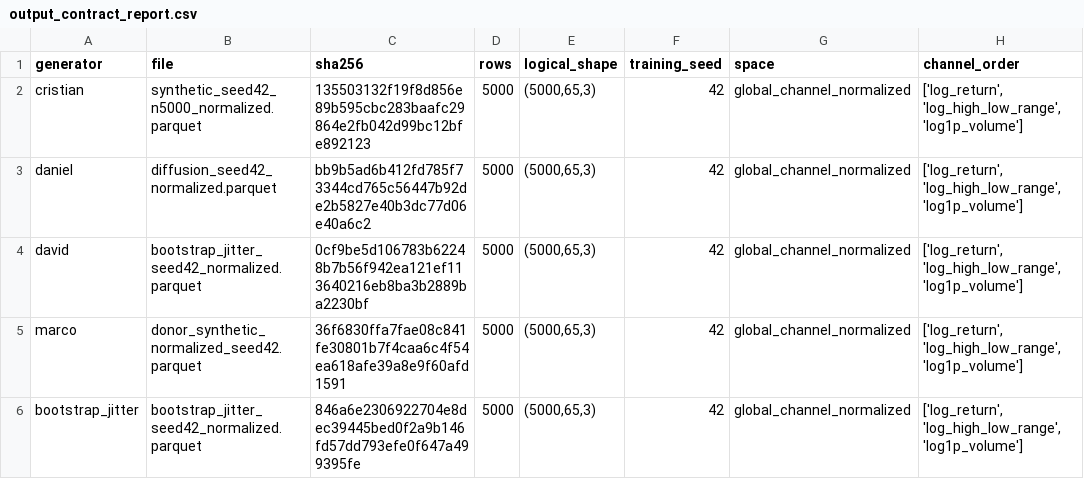
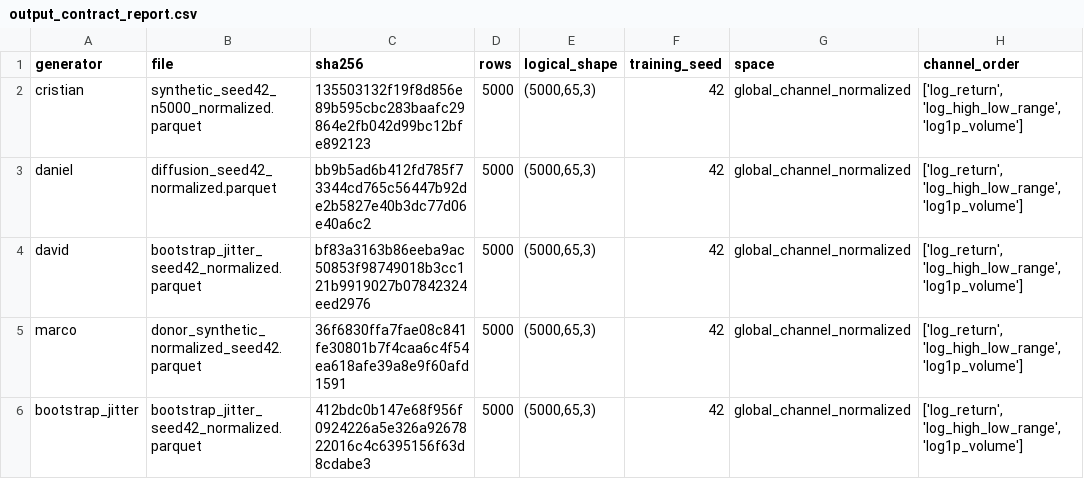
Before and after one commit to CristianCamilo98/TALLER_B5_T1, a CSV file: common_pipeline/01_contract/results/output_contract_report.csv, drawn as a sheet; only a part is shown; the diff names each change by its address in the sheet, - before the commit and + after, or states it on an @@ line.

Commit message:
Implement David normalizing flow generator

```diff
--- a/common_pipeline/01_contract/results/output_contract_report.csv
+++ b/common_pipeline/01_contract/results/output_contract_report.csv
-C4 (sha256): 0cf9be5d106783b62248b7b56f942ea121ef113640216eb8ba3b2889ba2230bf
+C4 (sha256): bf83a3163b86eeba9ac50853f98749018b3cc121b9919027b07842324eed2976
-C6 (sha256): 846a6e2306922704e8dec39445bed0f2a9b146fd57dd793efe0f647a499395fe
+C6 (sha256): 412bdc0b147e68f956f0924226a5e326a9267822016c4c6395156f63d8cdabe3
```
Also changed, not shown: 29 other files.
